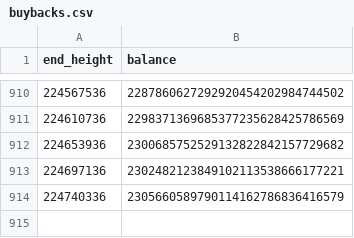
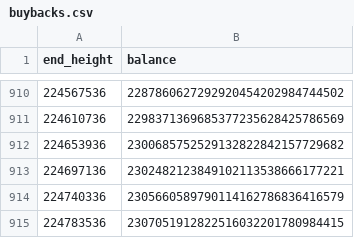
Before and after one commit to nice-bills/Coverage, a CSV file: data/buybacks.csv, drawn as a sheet; only a part is shown, gaps mark what is left out; the diff names each change by its address in the sheet, - before the commit and + after, or states it on an @@ line.

```diff
--- a/data/buybacks.csv
+++ b/data/buybacks.csv
+row 915: 224783536 | 2307051912822516032201780984415
```
Also changed, not shown: data/epochs.csv, data/wallet_history.csv, 7 other files.
